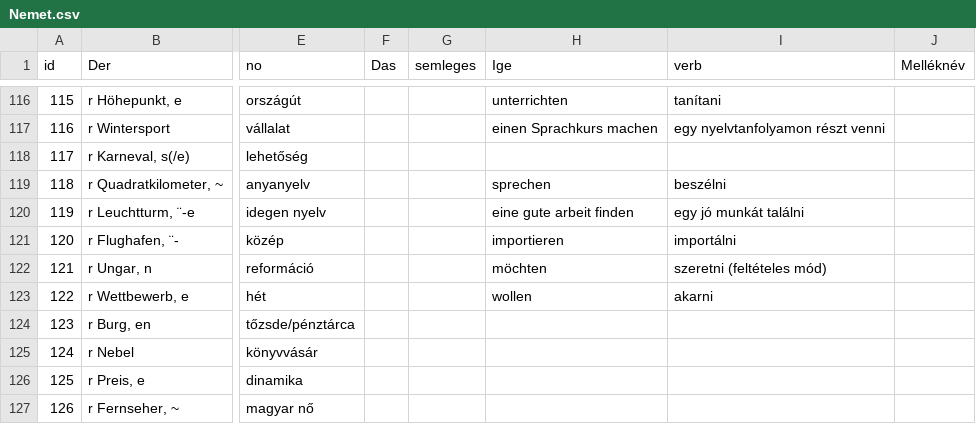
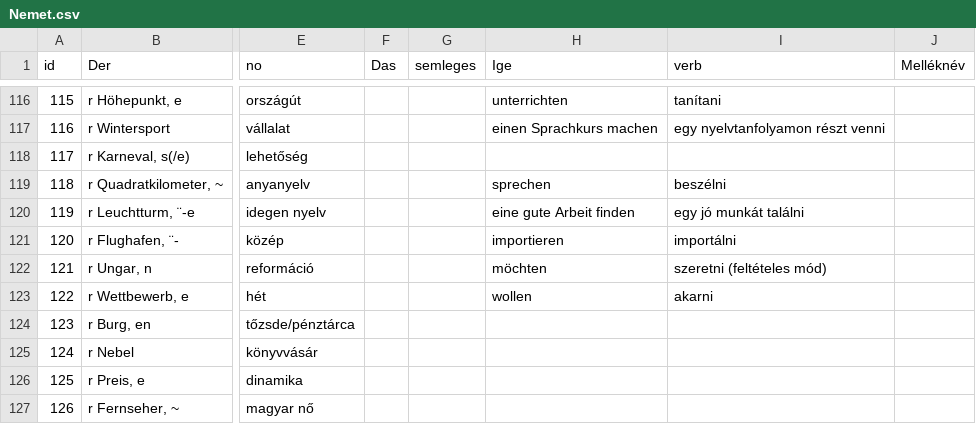
Before and after one commit to TVince0/Nemet, a CSV file: Nemet.csv, drawn as a sheet; only a part is shown, gaps mark what is left out; the diff names each change by its address in the sheet, - before the commit and + after, or states it on an @@ line.

Commit message:
Update Nemet.csv

```diff
--- a/Nemet.csv
+++ b/Nemet.csv
-H120 (Ige): eine gute arbeit finden
+H120 (Ige): eine gute Arbeit finden
```
